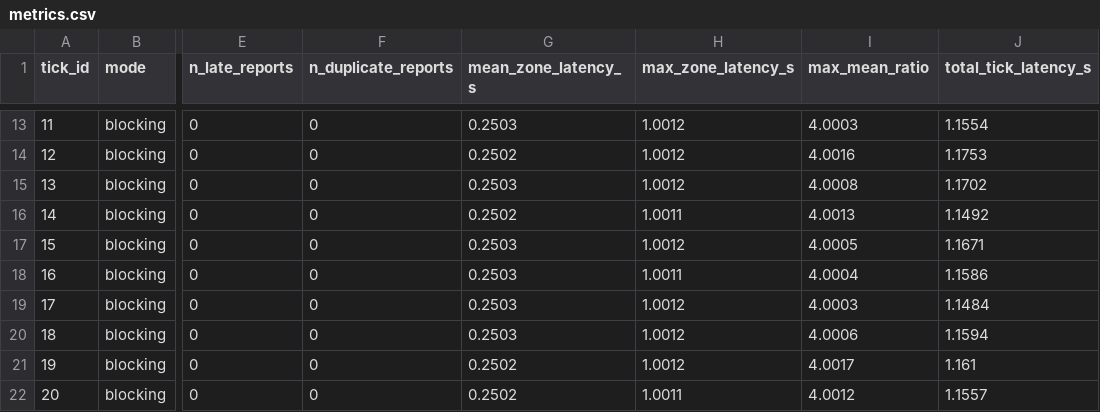
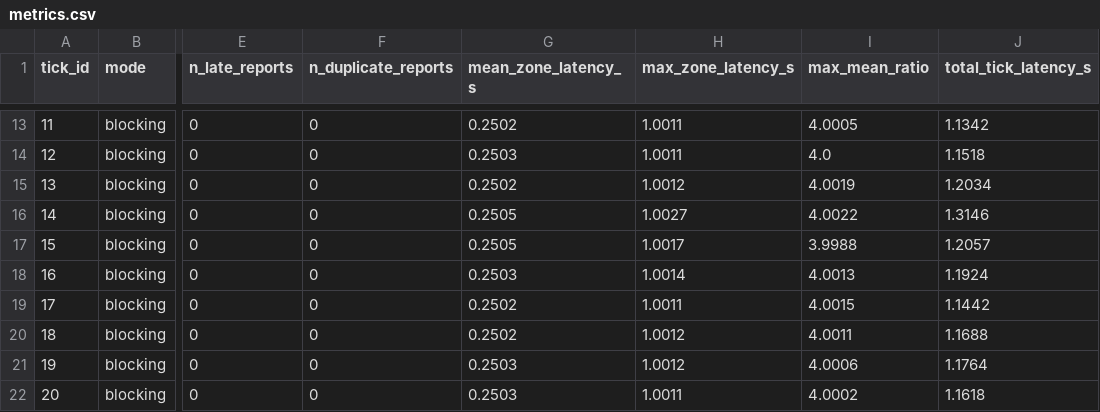
Before and after one commit to shlomi1993/OU-22971-Toolbox, a CSV file: Ray/4_ray_capstone_project/output_examples/run/blocking/metrics.csv, drawn as a sheet; only a part is shown, gaps mark what is left out; the diff covers the shown part only; the diff names each change by its address in the sheet, - before the commit and + after, or states it on an @@ line.

```diff
--- a/Ray/4_ray_capstone_project/output_examples/run/blocking/metrics.csv
+++ b/Ray/4_ray_capstone_project/output_examples/run/blocking/metrics.csv
-G13 (mean_zone_latency_s): 0.2503
+G13 (mean_zone_latency_s): 0.2502
-H13:H14 (max_zone_latency_s): 1.0012
+H13:H14 (max_zone_latency_s): 1.0011
-I13 (max_mean_ratio): 4.0003
+I13 (max_mean_ratio): 4.0005
-J13 (total_tick_latency_s): 1.1554
+J13 (total_tick_latency_s): 1.1342
-G14 (mean_zone_latency_s): 0.2502
+G14 (mean_zone_latency_s): 0.2503
-I14 (max_mean_ratio): 4.0016
+I14 (max_mean_ratio): 4.0
-J14 (total_tick_latency_s): 1.1753
+J14 (total_tick_latency_s): 1.1518
-G15 (mean_zone_latency_s): 0.2503
+G15 (mean_zone_latency_s): 0.2502
-I15 (max_mean_ratio): 4.0008
+I15 (max_mean_ratio): 4.0019
-J15 (total_tick_latency_s): 1.1702
+J15 (total_tick_latency_s): 1.2034
-G16 (mean_zone_latency_s): 0.2502
+G16 (mean_zone_latency_s): 0.2505
-H16 (max_zone_latency_s): 1.0011
+H16 (max_zone_latency_s): 1.0027
-I16 (max_mean_ratio): 4.0013
+I16 (max_mean_ratio): 4.0022
-J16 (total_tick_latency_s): 1.1492
+J16 (total_tick_latency_s): 1.3146
-G17 (mean_zone_latency_s): 0.2503
+G17 (mean_zone_latency_s): 0.2505
-H17 (max_zone_latency_s): 1.0012
+H17 (max_zone_latency_s): 1.0017
-I17 (max_mean_ratio): 4.0005
+I17 (max_mean_ratio): 3.9988
-J17 (total_tick_latency_s): 1.1671
+J17 (total_tick_latency_s): 1.2057
-H18 (max_zone_latency_s): 1.0011
+H18 (max_zone_latency_s): 1.0014
-I18 (max_mean_ratio): 4.0004
+I18 (max_mean_ratio): 4.0013
-J18 (total_tick_latency_s): 1.1586
+J18 (total_tick_latency_s): 1.1924
-G19:G20 (mean_zone_latency_s): 0.2503
+G19:G20 (mean_zone_latency_s): 0.2502
-H19 (max_zone_latency_s): 1.0012
+H19 (max_zone_latency_s): 1.0011
-I19 (max_mean_ratio): 4.0003
+I19 (max_mean_ratio): 4.0015
-J19 (total_tick_latency_s): 1.1484
+J19 (total_tick_latency_s): 1.1442
-I20 (max_mean_ratio): 4.0006
+I20 (max_mean_ratio): 4.0011
-J20 (total_tick_latency_s): 1.1594
+J20 (total_tick_latency_s): 1.1688
-G21:G22 (mean_zone_latency_s): 0.2502
+G21:G22 (mean_zone_latency_s): 0.2503
-I21 (max_mean_ratio): 4.0017
+I21 (max_mean_ratio): 4.0006
-J21 (total_tick_latency_s): 1.161
+J21 (total_tick_latency_s): 1.1764
-I22 (max_mean_ratio): 4.0012
+I22 (max_mean_ratio): 4.0002
-J22 (total_tick_latency_s): 1.1557
+J22 (total_tick_latency_s): 1.1618
```
Also changed, not shown: 124 edited cells elsewhere in this file, Ray/4_ray_capstone_project/output_examples/run/async/metrics.csv, Ray/4_ray_capstone_project/output_examples/run/stress/async/metrics.csv, 16 other files.
